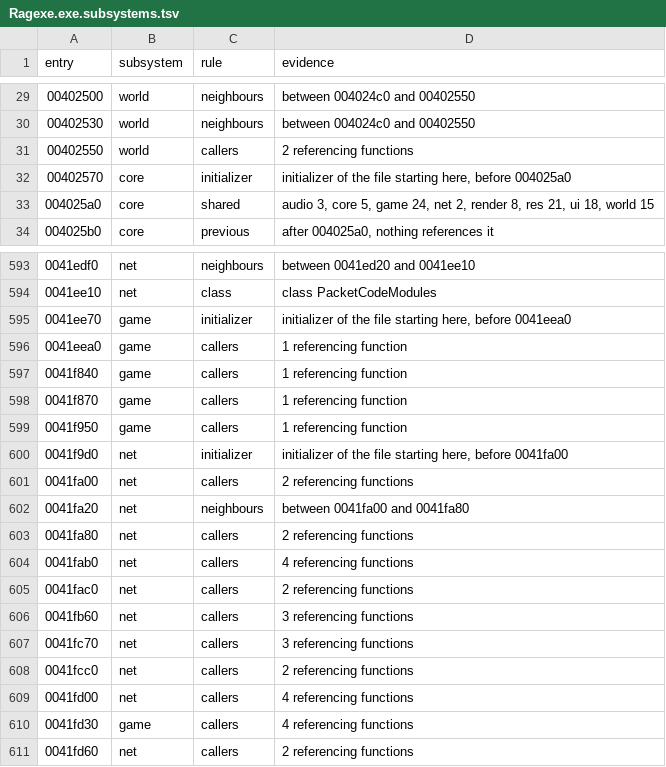
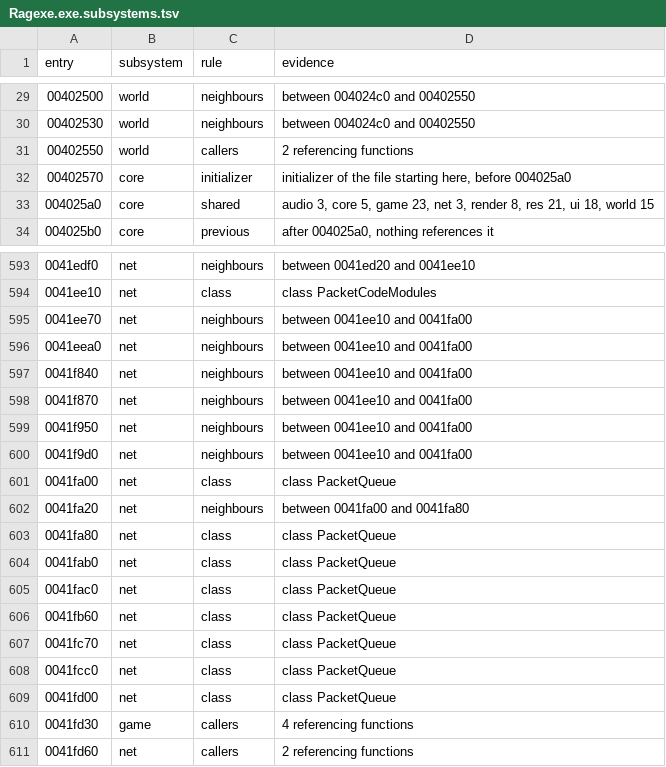
Before and after one commit to keyehzy/ragexe, a TSV file: analysis/exports/Ragexe.exe.subsystems.tsv, drawn as a sheet; only a part is shown, gaps mark what is left out.

```diff
--- a/analysis/exports/Ragexe.exe.subsystems.tsv
+++ b/analysis/exports/Ragexe.exe.subsystems.tsv
@@ -32,3 +32,3 @@ entry	subsystem	rule	evidence
 00402570	core	initializer	initializer of the file starting here, before 004025a0
-004025a0	core	shared	audio 3, core 5, game 24, net 2, render 8, res 21, ui 18, world 15
+004025a0	core	shared	audio 3, core 5, game 23, net 3, render 8, res 21, ui 18, world 15
 004025b0	core	previous	after 004025a0, nothing references it
@@ -594,17 +594,17 @@ entry	subsystem	rule	evidence
 0041ee10	net	class	class PacketCodeModules
-0041ee70	game	initializer	initializer of the file starting here, before 0041eea0
-0041eea0	game	callers	1 referencing function
-0041f840	game	callers	1 referencing function
-0041f870	game	callers	1 referencing function
-0041f950	game	callers	1 referencing function
-0041f9d0	net	initializer	initializer of the file starting here, before 0041fa00
-0041fa00	net	callers	2 referencing functions
+0041ee70	net	neighbours	between 0041ee10 and 0041fa00
+0041eea0	net	neighbours	between 0041ee10 and 0041fa00
+0041f840	net	neighbours	between 0041ee10 and 0041fa00
+0041f870	net	neighbours	between 0041ee10 and 0041fa00
+0041f950	net	neighbours	between 0041ee10 and 0041fa00
+0041f9d0	net	neighbours	between 0041ee10 and 0041fa00
+0041fa00	net	class	class PacketQueue
 0041fa20	net	neighbours	between 0041fa00 and 0041fa80
-0041fa80	net	callers	2 referencing functions
-0041fab0	net	callers	4 referencing functions
-0041fac0	net	callers	2 referencing functions
-0041fb60	net	callers	3 referencing functions
-0041fc70	net	callers	3 referencing functions
-0041fcc0	net	callers	2 referencing functions
-0041fd00	net	callers	4 referencing functions
+0041fa80	net	class	class PacketQueue
+0041fab0	net	class	class PacketQueue
+0041fac0	net	class	class PacketQueue
+0041fb60	net	class	class PacketQueue
+0041fc70	net	class	class PacketQueue
+0041fcc0	net	class	class PacketQueue
+0041fd00	net	class	class PacketQueue
 0041fd30	game	callers	4 referencing functions
```
Also changed, not shown: analysis/exports/Ragexe.exe.functions.tsv, analysis/exports/Ragexe.exe.packets.tsv, 13 other files.
